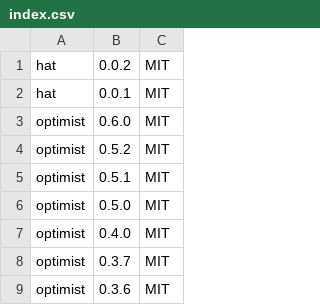
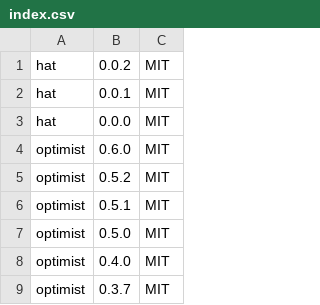
Before and after one commit to jslicense/npm-license-corrections.json, a CSV file: index.csv, drawn as a sheet; only a part is shown; the shorter side is filled out with more unchanged rows; the diff names each change by its address in the sheet, - before the commit and + after, or states it on an @@ line.

Commit message:
hat@0.0.0

```diff
--- a/index.csv
+++ b/index.csv
+row 3: hat | 0.0.0 | MIT
```
